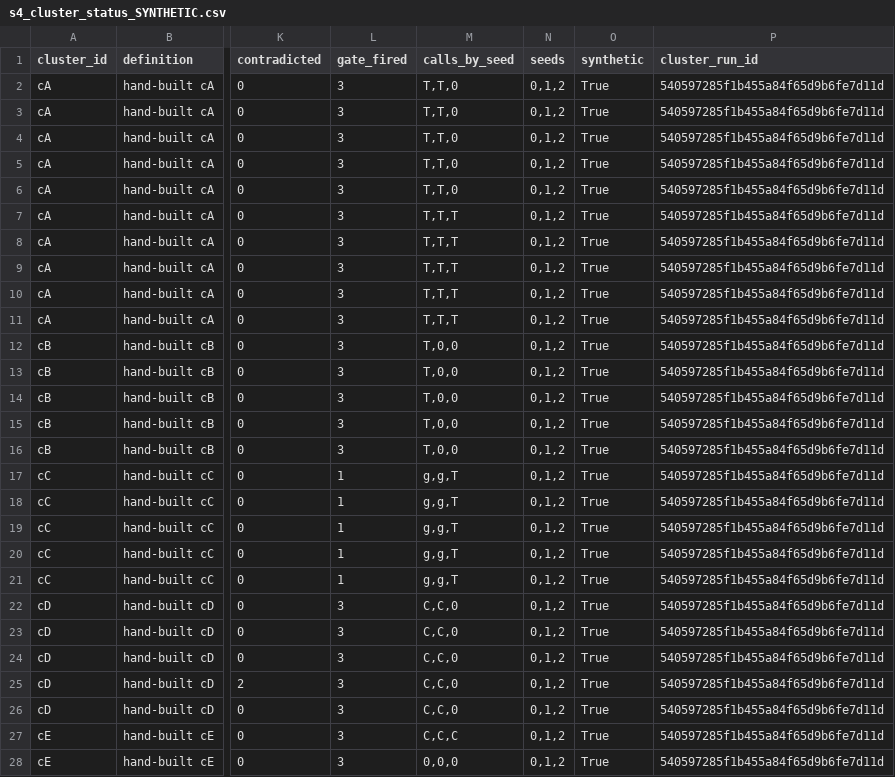
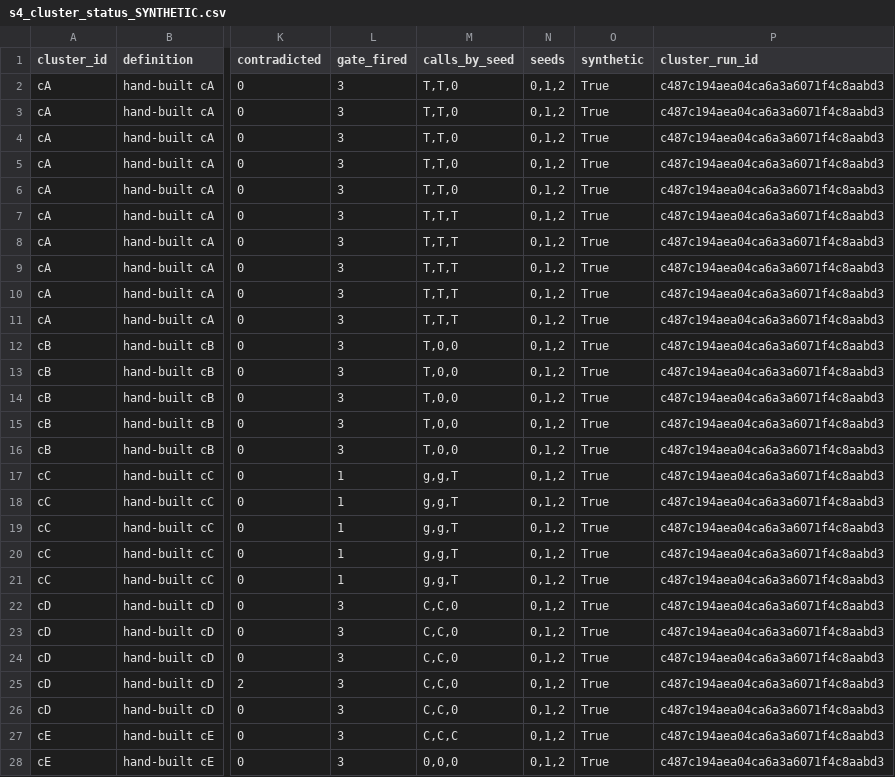
Before and after one commit to davitkhachaturyan03-dot/phyexp, a CSV file: tracker/features/2026-10-22-dashboard/artifacts/s4_cluster_status_SYNTHETIC.csv, drawn as a sheet; only a part is shown, gaps mark what is left out; the diff covers the shown part only; the diff names each change by its address in the sheet, - before the commit and + after, or states it on an @@ line.

```diff
--- a/tracker/features/2026-10-22-dashboard/artifacts/s4_cluster_status_SYNTHETIC.csv
+++ b/tracker/features/2026-10-22-dashboard/artifacts/s4_cluster_status_SYNTHETIC.csv
-P2:P28 (cluster_run_id): 540597285f1b455a84f65d9b6fe7d11d
+P2:P28 (cluster_run_id): c487c194aea04ca6a3a6071f4c8aabd3
```
Also changed, not shown: 3 edited cells elsewhere in this file, 40 other files.
